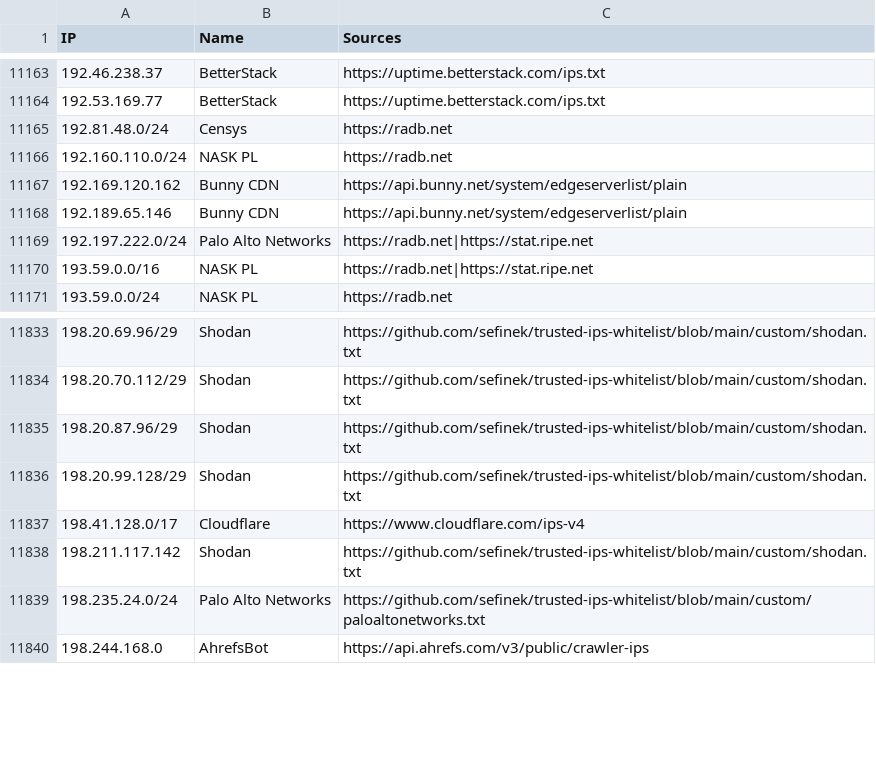
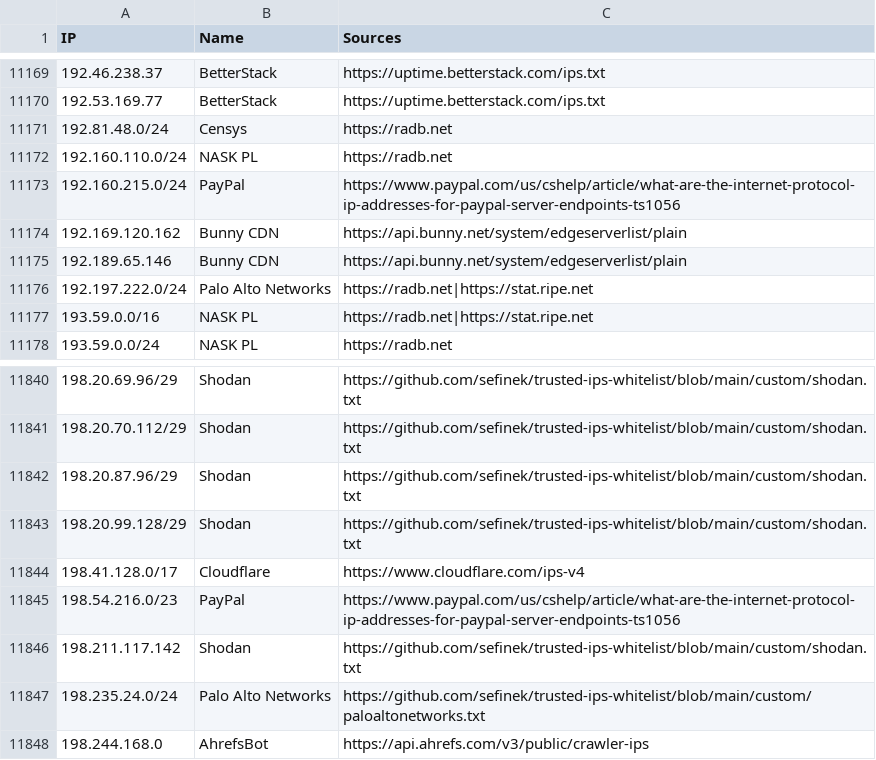
Before and after one commit to sefinek/trusted-ips-whitelist, a CSV file: lists/all-safe-ips.csv, drawn as a sheet; only a part is shown, gaps mark what is left out; the diff covers the shown part only.

```diff
--- a/lists/all-safe-ips.csv
+++ b/lists/all-safe-ips.csv
@@ -11166,2 +11172,3 @@ IP,Name,Sources
 192.160.110.0/24,NASK PL,https://radb.net
+192.160.215.0/24,PayPal,https://www.paypal.com/us/cshelp/article/what-are-the-internet-protocol-ip-addresses-for-paypal-server-endpoints-ts1056
 192.169.120.162,Bunny CDN,https://api.bunny.net/system/edgeserverlist/plain
@@ -11837,2 +11844,3 @@ IP,Name,Sources
 198.41.128.0/17,Cloudflare,https://www.cloudflare.com/ips-v4
+198.54.216.0/23,PayPal,https://www.paypal.com/us/cshelp/article/what-are-the-internet-protocol-ip-addresses-for-paypal-server-endpoints-ts1056
 198.211.117.142,Shodan,https://github.com/sefinek/trusted-ips-whitelist/blob/main/custom/shodan.txt
```
Also changed, not shown: 6 added rows elsewhere in this file, 6 other files.
